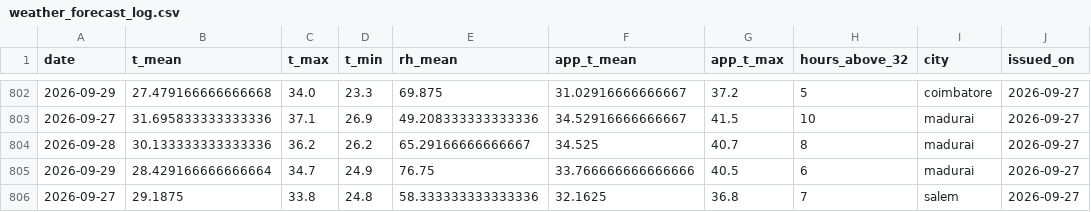
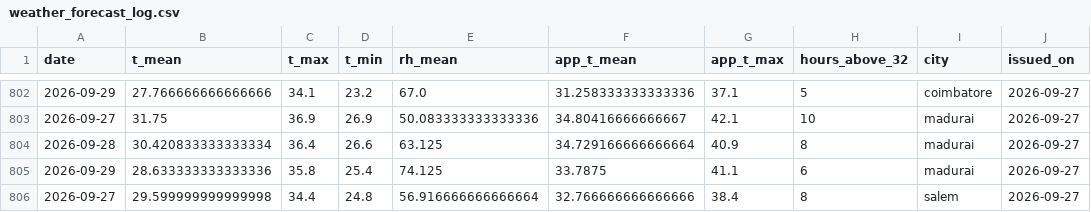
Before and after one commit to gkavin2527/tn-peak-demand-dataset, a CSV file: data/weather_forecast_log.csv, drawn as a sheet; only a part is shown, gaps mark what is left out; the diff covers the shown part only.

```diff
--- a/data/weather_forecast_log.csv
+++ b/data/weather_forecast_log.csv
@@ -802,5 +802,5 @@ date,t_mean,t_max,t_min,rh_mean,app_t_mean,app_t_max,hours_above_32,city,issued_
-2026-09-29,27.479166666666668,34.0,23.3,69.875,31.02916666666667,37.2,5,coimbatore,2026-09-27
-2026-09-27,31.695833333333336,37.1,26.9,49.208333333333336,34.52916666666667,41.5,10,madurai,2026-09-27
-2026-09-28,30.133333333333336,36.2,26.2,65.29166666666667,34.525,40.7,8,madurai,2026-09-27
-2026-09-29,28.429166666666664,34.7,24.9,76.75,33.766666666666666,40.5,6,madurai,2026-09-27
-2026-09-27,29.1875,33.8,24.8,58.333333333333336,32.1625,36.8,7,salem,2026-09-27
+2026-09-29,27.766666666666666,34.1,23.2,67.0,31.258333333333336,37.1,5,coimbatore,2026-09-27
+2026-09-27,31.75,36.9,26.9,50.083333333333336,34.80416666666667,42.1,10,madurai,2026-09-27
+2026-09-28,30.420833333333334,36.4,26.6,63.125,34.729166666666664,40.9,8,madurai,2026-09-27
+2026-09-29,28.633333333333336,35.8,25.4,74.125,33.7875,41.1,6,madurai,2026-09-27
+2026-09-27,29.599999999999998,34.4,24.8,56.916666666666664,32.766666666666666,38.4,8,salem,2026-09-27
```
Also changed, not shown: 60 edited cells elsewhere in this file, data/peak_demand.csv, 1 other file.
